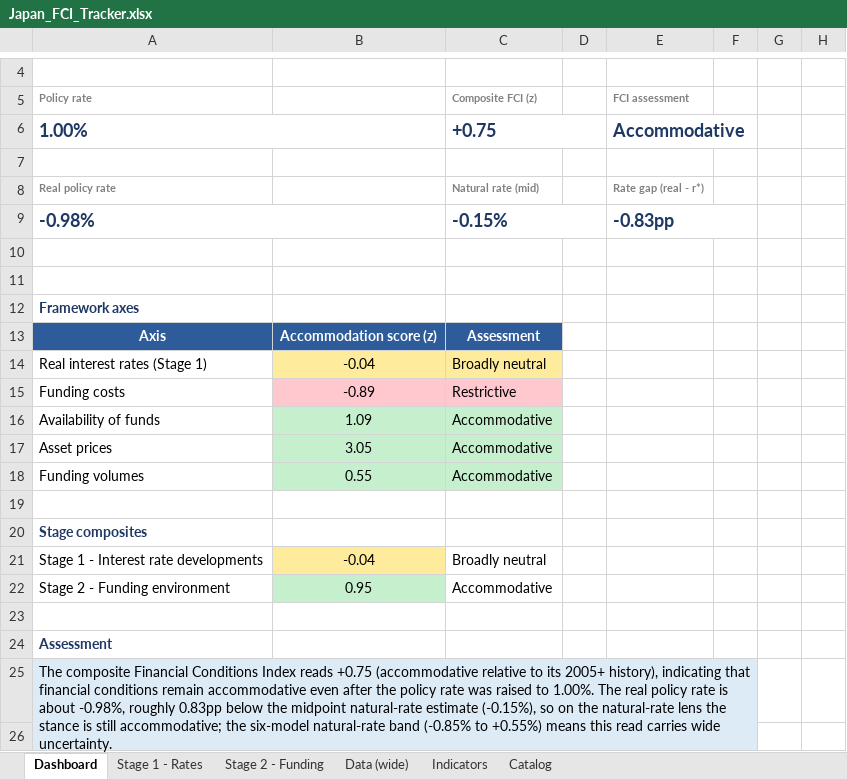
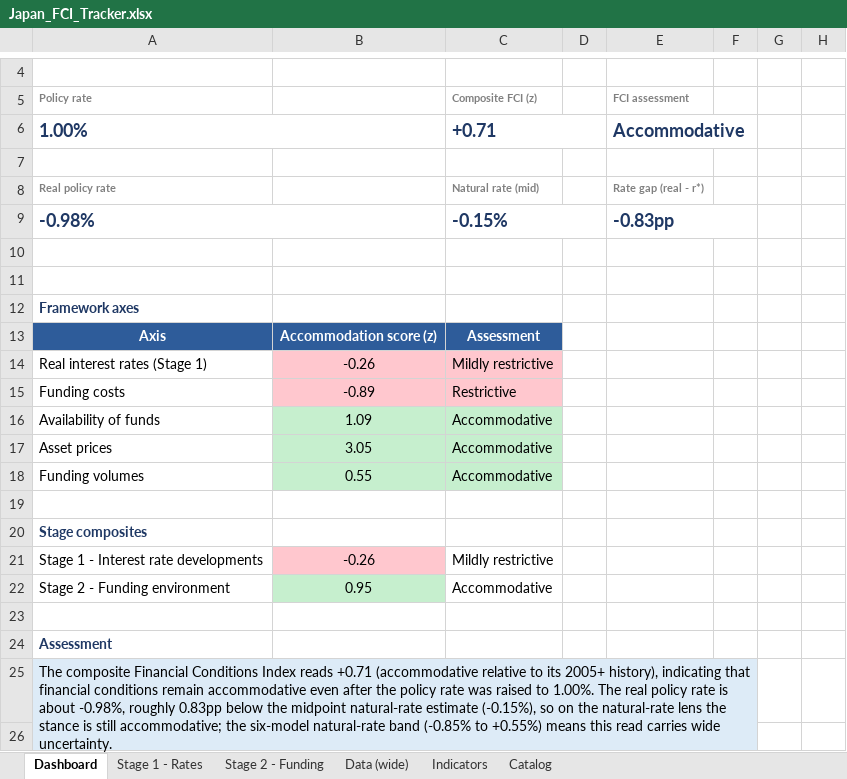
Before and after one commit to LY069/Japan-Financial-Condition-Tracker, an Excel workbook: Japan_FCI_Tracker.xlsx, sheet Dashboard, drawn as a sheet; only a part is shown, gaps mark what is left out; values as stored, in another font and other column widths than the file's, no borders; charts and pictures not drawn; the diff names each change by its address in the sheet, - before the commit and + after, or states it on an @@ line.

```diff
--- a/Japan_FCI_Tracker.xlsx (sheet Dashboard)
+++ b/Japan_FCI_Tracker.xlsx (sheet Dashboard)
-C6: +0.75
+C6: +0.71
-B14: -0.04
+B14: -0.26
-B14:C14 fill: #FFEB9C
+B14:C14 fill: #FFC7CE
-C14: Broadly neutral
+C14: Mildly restrictive
-B21: -0.04
+B21: -0.26
-B21 fill: #FFEB9C
+B21 fill: #FFC7CE
-C21: Broadly neutral
+C21: Mildly restrictive
-A25: …Index reads +0.75 (accommodative relative…
+A25: …Index reads +0.71 (accommodative relative…
```
Also changed, not shown: sheet Data (wide), sheet Indicators, sheet Stage 1 - Rates, hidden cells, 3 other files.
